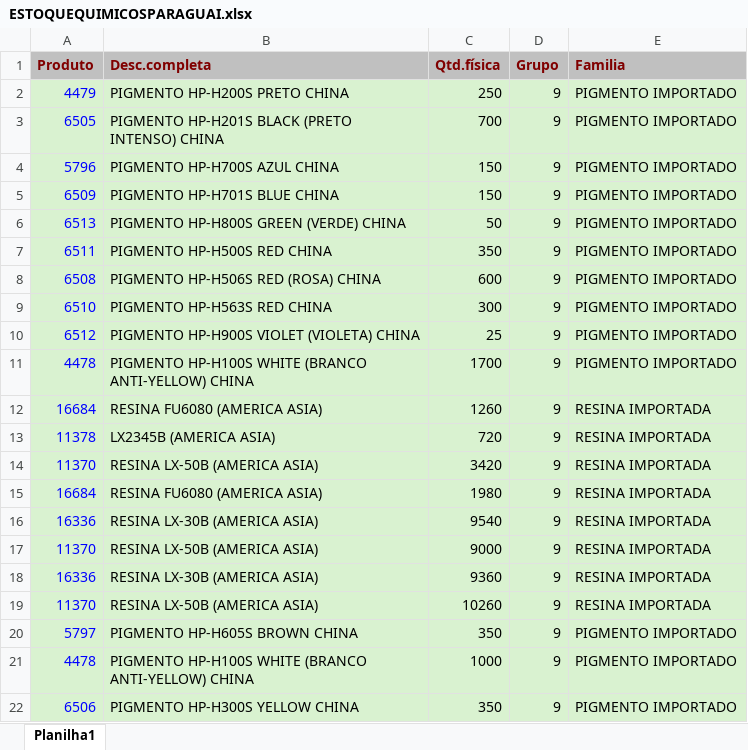
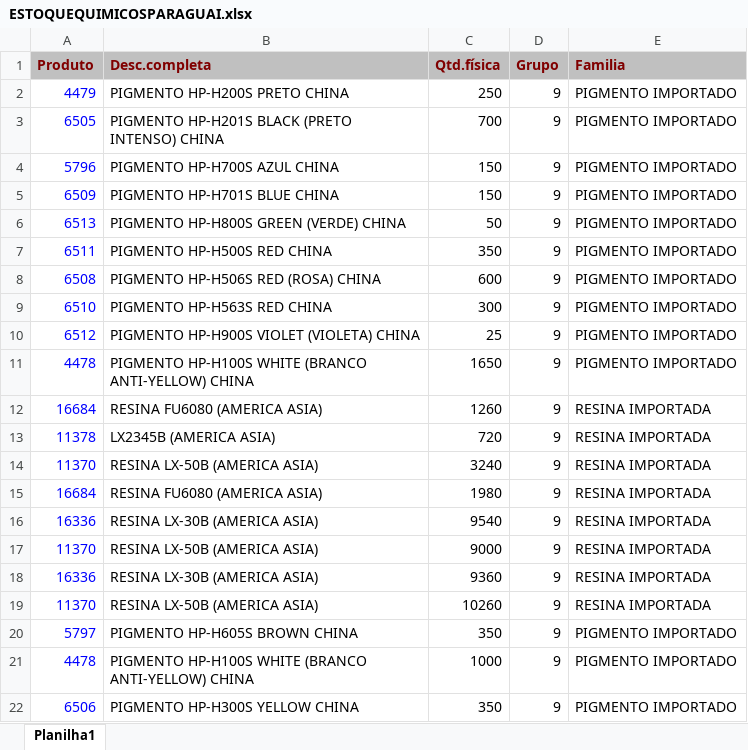
Before and after one commit to afbertuolsmart/QUIMICOS-ANALISE, an Excel workbook: data-source/ESTOQUEQUIMICOSPARAGUAI.xlsx, sheet Planilha1, drawn as a sheet; values as stored, in another font and other column widths than the file's, no borders; the diff names each change by its address in the sheet, - before the commit and + after, or states it on an @@ line.

```diff
--- a/data-source/ESTOQUEQUIMICOSPARAGUAI.xlsx (sheet Planilha1)
+++ b/data-source/ESTOQUEQUIMICOSPARAGUAI.xlsx (sheet Planilha1)
-A2:E22 fill: #D9F2D0
+A2:E22 fill: none
-C11 (Qtd.física): 1700
+C11 (Qtd.física): 1650
-C14 (Qtd.física): 3420
+C14 (Qtd.física): 3240
```
Also changed, not shown: data-source/COMPRAQUIMICOSPARAGUAI.xlsx, data-source/COMPRASQUIMICOS.xlsx, 8 other files.
